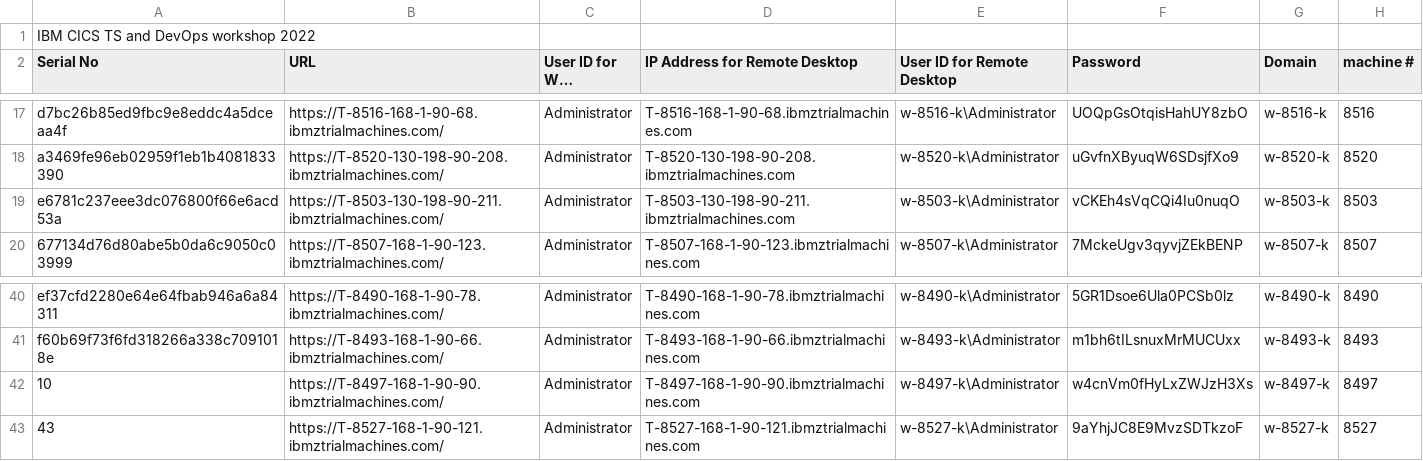
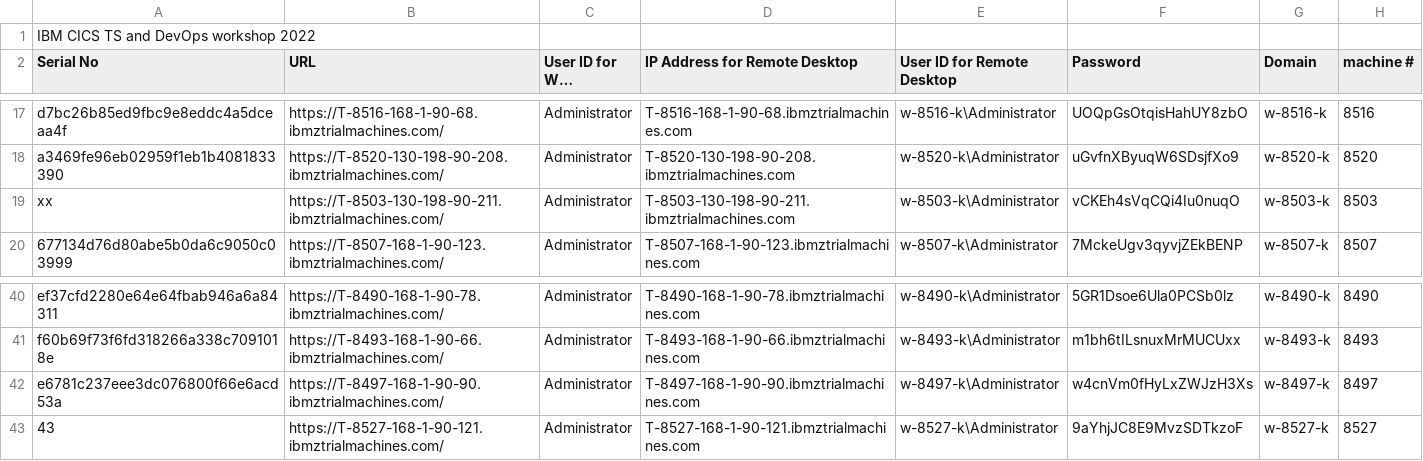
Before and after one commit to ibmgeorge/cics-devops-2022, a CSV file: apac.csv, drawn as a sheet; only a part is shown, gaps mark what is left out; long unchanged cells end in ….

Commit message:
remove bad sys apac

```diff
--- a/apac.csv
+++ b/apac.csv
@@ -18,3 +18,3 @@ d7bc26b85ed9fbc9e8eddc4a5dceaa4f,https://T-8516-168-1-90-68.ibmztrialmachines.co
 a3469fe96eb02959f1eb1b4081833390,https://T-8520-130-198-90-208.ibmztrialmachines.com/,Administrator,T-8520-130-198-90-208.ibmztrialmachines.com,w-8520-k\Administrator,uGvfnXByuqW6SDsjfXo9,w-8520-k,8520
-e6781c237eee3dc076800f66e6acd53a,https://T-8503-130-198-90-211.ibmztrialmachines.com/,Administrator,T-8503-130-198-90-211.ibmztrialmachines.com,w-8503-k\Administrator,vCKEh4sVqCQi4Iu0nuqO,w-8503-k,8503
+xx,https://T-8503-130-198-90-211.ibmztrialmachines.com/,Administrator,T-8503-130-198-90-211.ibmztrialmachines.com,w-8503-k\Administrator,vCKEh4sVqCQi4Iu0nuqO,w-8503-k,8503
 677134d76d80abe5b0da6c9050c03999,https://T-8507-168-1-90-123.ibmztrialmachines.com/,Administrator,T-8507-168-1-90-123.ibmztrialmachines.com,w-8507-k\Administrator,7MckeUgv3qyvjZEkBENP,w-8507-k,8507
@@ -41,3 +41,3 @@ ef37cfd2280e64e64fbab946a6a84311,https://T-8490-168-1-90-78.ibmztrialmachines.co
 f60b69f73f6fd318266a338c7091018e,https://T-8493-168-1-90-66.ibmztrialmachines.com/,Administrator,T-8493-168-1-90-66.ibmztrialmachines.com,w-8493-k\Administrator,m1bh6tILsnuxMrMUCUxx,w-8493-k,8493
-10,https://T-8497-168-1-90-90.ibmztrialmachines.com/,Administrator,T-8497-168-1-90-90.ibmztrialmachines.com,w-8497-k\Administrator,w4cnVm0fHyLxZWJzH3Xs,w-8497-k,8497
+e6781c237eee3dc076800f66e6acd53a,https://T-8497-168-1-90-90.ibmztrialmachines.com/,Administrator,T-8497-168-1-90-90.ibmztrialmachines.com,w-8497-k\Administrator,w4cnVm0fHyLxZWJzH3Xs,w-8497-k,8497
 43,https://T-8527-168-1-90-121.ibmztrialmachines.com/,Administrator,T-8527-168-1-90-121.ibmztrialmachines.com,w-8527-k\Administrator,9aYhjJC8E9MvzSDTkzoF,w-8527-k,8527
```
